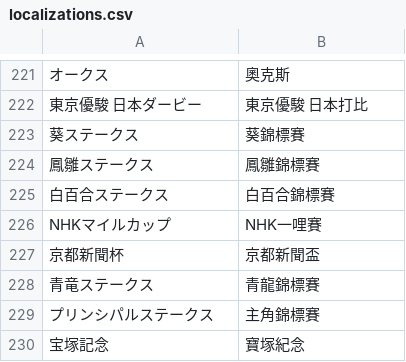
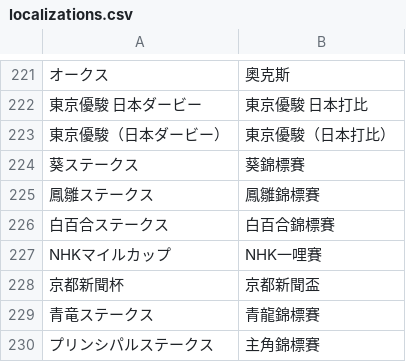
Before and after one commit to wsycarlos/auto-derby-cn, a CSV file: auto_derby/data/localizations.csv, drawn as a sheet; only a part is shown, gaps mark what is left out; the shorter side is filled out with more unchanged rows; the diff names each change by its address in the sheet, - before the commit and + after, or states it on an @@ line.

```diff
--- a/auto_derby/data/localizations.csv
+++ b/auto_derby/data/localizations.csv
+row 223: 東京優駿（日本ダービー） | 東京優駿（日本打比）
```
Also changed, not shown: auto_derby/data/UmaMusumeLibrary_zh_CN_correction.csv, auto_derby/data/UmamusumeOCRPair.csv, 17 other files.
